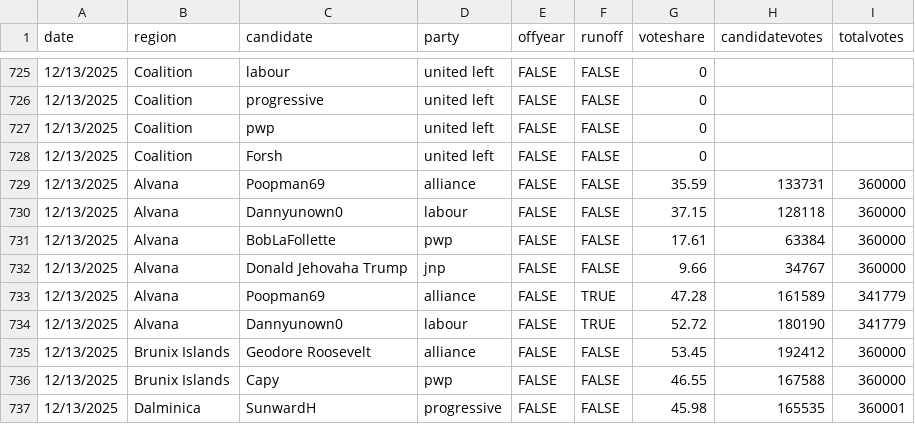
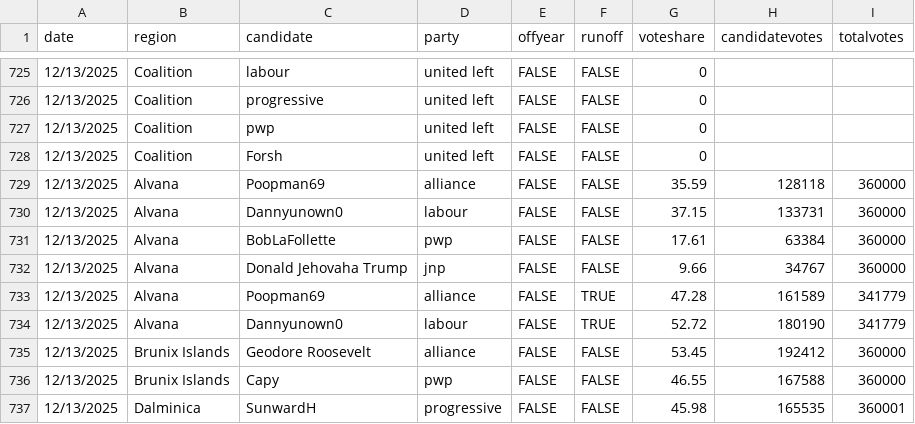
Before and after one commit to Javer17/JJUpdatePlease, a CSV file: csv-sources/jju-past-house.csv, drawn as a sheet; only a part is shown, gaps mark what is left out.

```diff
--- a/csv-sources/jju-past-house.csv
+++ b/csv-sources/jju-past-house.csv
@@ -728,4 +728,4 @@ date,region,candidate,party,offyear,runoff,voteshare,candidatevotes,totalvotes
 12/13/2025,Coalition,Forsh,united left,FALSE,FALSE,0,,
-12/13/2025,Alvana,Poopman69,alliance,FALSE,FALSE,35.59,133731,360000
-12/13/2025,Alvana,Dannyunown0,labour,FALSE,FALSE,37.15,128118,360000
+12/13/2025,Alvana,Poopman69,alliance,FALSE,FALSE,35.59,128118,360000
+12/13/2025,Alvana,Dannyunown0,labour,FALSE,FALSE,37.15,133731,360000
 12/13/2025,Alvana,BobLaFollette,pwp,FALSE,FALSE,17.61,63384,360000
```
Also changed, not shown: csv-sources/uk-past-house.csv, 2 other files.
